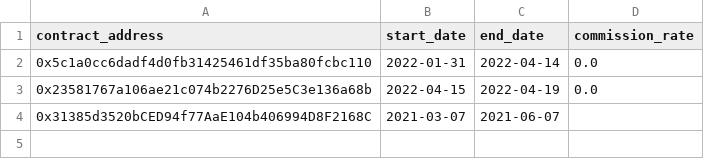
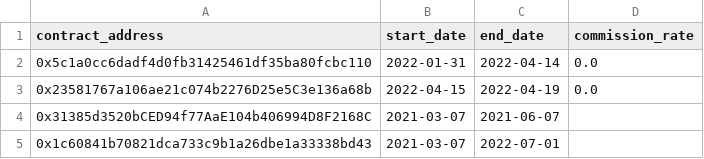
Before and after one commit to FlipsideCrypto/ethereum-models, a CSV file: data/silver__seed_nft_metadata_upload.csv, drawn as a sheet; the diff names each change by its address in the sheet, - before the commit and + after, or states it on an @@ line.

Commit message:
add contract

```diff
--- a/data/silver__seed_nft_metadata_upload.csv
+++ b/data/silver__seed_nft_metadata_upload.csv
+row 5: 0x1c60841b70821dca733c9b1a26dbe1a33338bd43 | 2021-03-07 | 2022-07-01
```
